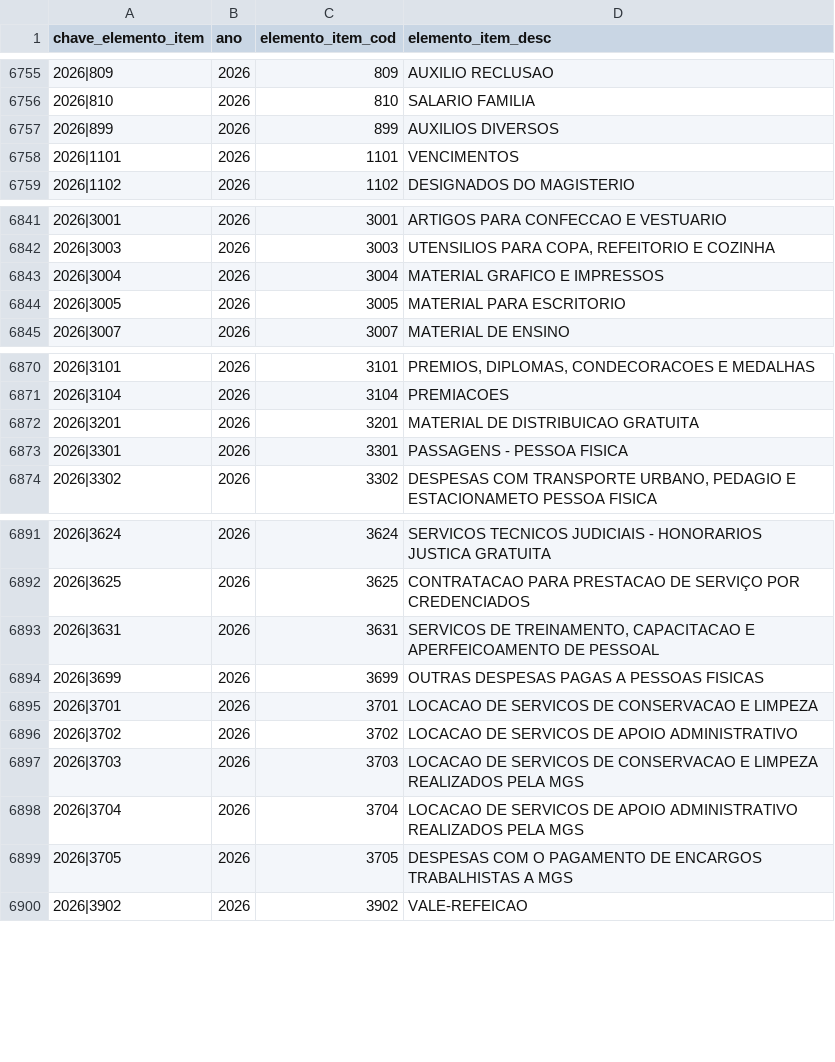
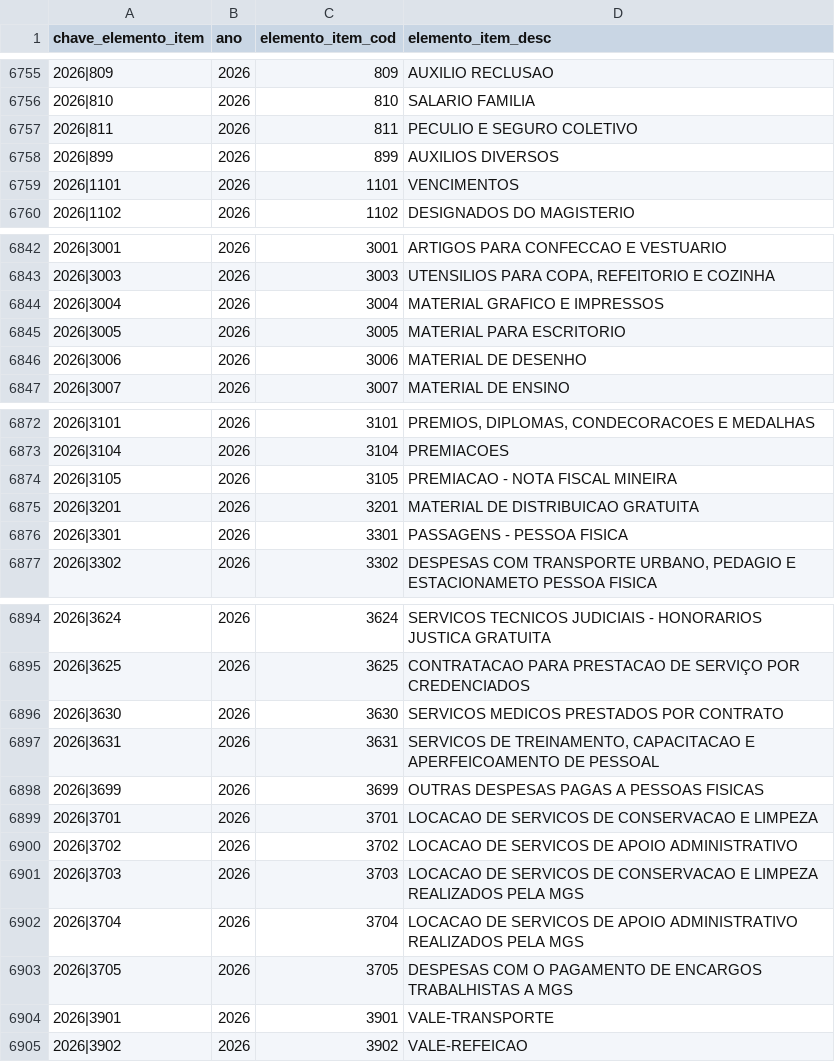
Before and after one commit to vivigoncalvesportonascimento/painel-propag, a CSV file: datapackages/aux-classificadores/data/elemento_item.csv, drawn as a sheet; only a part is shown, gaps mark what is left out; the diff covers the shown part only; the diff names each change by its address in the sheet, - before the commit and + after, or states it on an @@ line.

Commit message:
Atualiza datapackages

```diff
--- a/datapackages/aux-classificadores/data/elemento_item.csv
+++ b/datapackages/aux-classificadores/data/elemento_item.csv
+row 6757: 2026|811 | 2026 | 811 | PECULIO E SEGURO COLETIVO
+row 6846: 2026|3006 | 2026 | 3006 | MATERIAL DE DESENHO
+row 6874: 2026|3105 | 2026 | 3105 | PREMIACAO - NOTA FISCAL MINEIRA
+row 6896: 2026|3630 | 2026 | 3630 | SERVICOS MEDICOS PRESTADOS POR CONTRATO
+row 6904: 2026|3901 | 2026 | 3901 | VALE-TRANSPORTE
```
Also changed, not shown: 3 added rows elsewhere in this file, datapackages/aux-classificadores/data/natureza_receita.csv, 9 other files.
